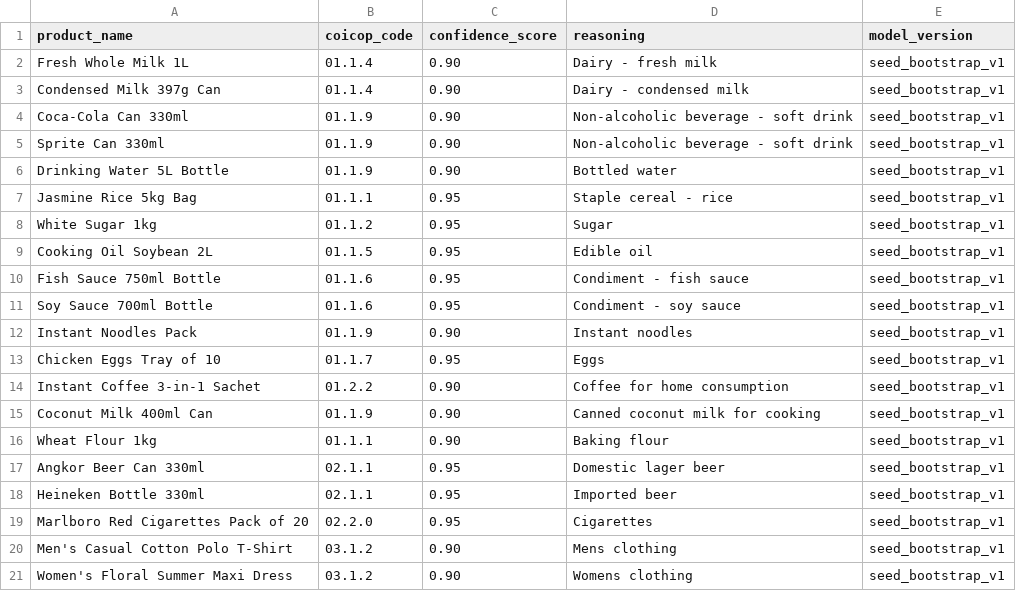
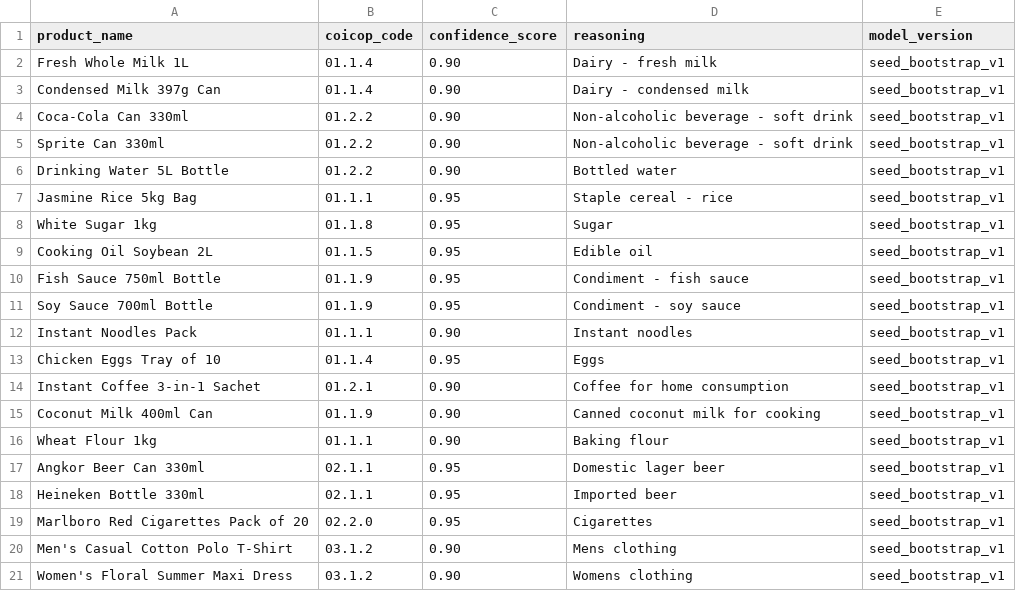
Before and after one commit to Korngmeng-Taing/Cambodia-cpi-pipeline, a CSV file: dbt/seeds/coicop_classification_seed.csv, drawn as a sheet; only a part is shown.

Commit message:
fix: align intermediate store purity CTE, macro tier-8 fallbacks, closure bindings and bootstrap seed

```diff
--- a/dbt/seeds/coicop_classification_seed.csv
+++ b/dbt/seeds/coicop_classification_seed.csv
@@ -3,13 +3,13 @@ Fresh Whole Milk 1L,01.1.4,0.90,"Dairy - fresh milk",seed_bootstrap_v1
 Condensed Milk 397g Can,01.1.4,0.90,"Dairy - condensed milk",seed_bootstrap_v1
-Coca-Cola Can 330ml,01.1.9,0.90,"Non-alcoholic beverage - soft drink",seed_bootstrap_v1
-Sprite Can 330ml,01.1.9,0.90,"Non-alcoholic beverage - soft drink",seed_bootstrap_v1
-Drinking Water 5L Bottle,01.1.9,0.90,"Bottled water",seed_bootstrap_v1
+Coca-Cola Can 330ml,01.2.2,0.90,"Non-alcoholic beverage - soft drink",seed_bootstrap_v1
+Sprite Can 330ml,01.2.2,0.90,"Non-alcoholic beverage - soft drink",seed_bootstrap_v1
+Drinking Water 5L Bottle,01.2.2,0.90,"Bottled water",seed_bootstrap_v1
 Jasmine Rice 5kg Bag,01.1.1,0.95,"Staple cereal - rice",seed_bootstrap_v1
-White Sugar 1kg,01.1.2,0.95,"Sugar",seed_bootstrap_v1
+White Sugar 1kg,01.1.8,0.95,"Sugar",seed_bootstrap_v1
 Cooking Oil Soybean 2L,01.1.5,0.95,"Edible oil",seed_bootstrap_v1
-Fish Sauce 750ml Bottle,01.1.6,0.95,"Condiment - fish sauce",seed_bootstrap_v1
-Soy Sauce 700ml Bottle,01.1.6,0.95,"Condiment - soy sauce",seed_bootstrap_v1
-Instant Noodles Pack,01.1.9,0.90,"Instant noodles",seed_bootstrap_v1
-Chicken Eggs Tray of 10,01.1.7,0.95,"Eggs",seed_bootstrap_v1
-Instant Coffee 3-in-1 Sachet,01.2.2,0.90,"Coffee for home consumption",seed_bootstrap_v1
+Fish Sauce 750ml Bottle,01.1.9,0.95,"Condiment - fish sauce",seed_bootstrap_v1
+Soy Sauce 700ml Bottle,01.1.9,0.95,"Condiment - soy sauce",seed_bootstrap_v1
+Instant Noodles Pack,01.1.1,0.90,"Instant noodles",seed_bootstrap_v1
+Chicken Eggs Tray of 10,01.1.4,0.95,"Eggs",seed_bootstrap_v1
+Instant Coffee 3-in-1 Sachet,01.2.1,0.90,"Coffee for home consumption",seed_bootstrap_v1
 Coconut Milk 400ml Can,01.1.9,0.90,"Canned coconut milk for cooking",seed_bootstrap_v1
```
Also changed, not shown: 6 other files.
